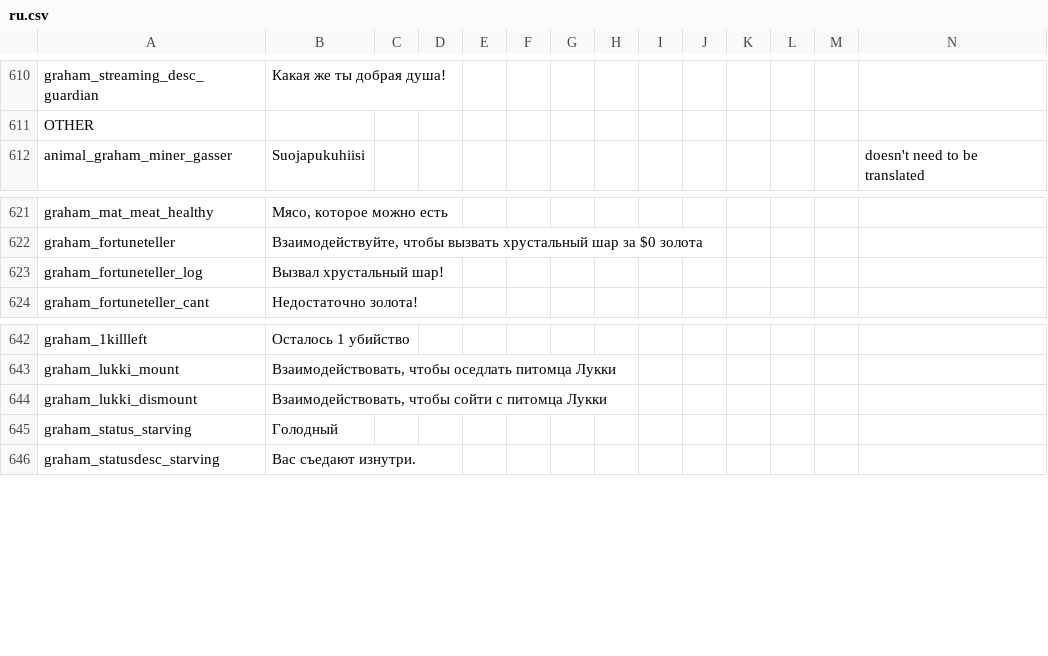
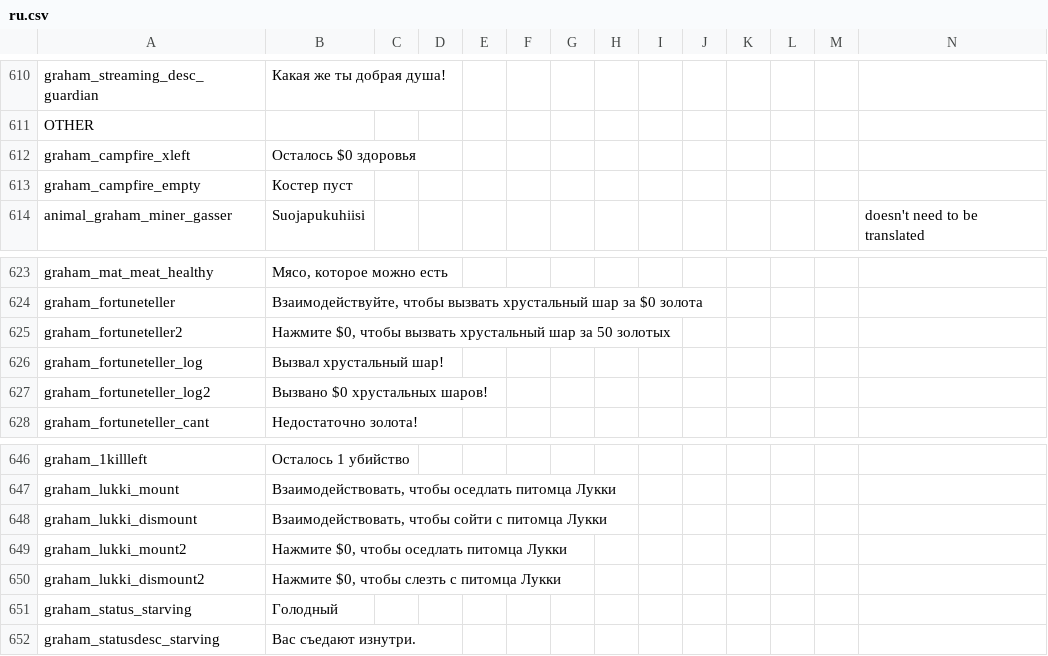
Before and after one commit to GrahamBurgers/grahamsperks, a CSV file: files/translations/ru.csv, drawn as a sheet; only a part is shown, gaps mark what is left out; the diff names each change by its address in the sheet, - before the commit and + after, or states it on an @@ line.

```diff
--- a/files/translations/ru.csv
+++ b/files/translations/ru.csv
+row 612: graham_campfire_xleft | Осталось $0 здоровья
+row 613: graham_campfire_empty | Костер пуст
+row 625: graham_fortuneteller2 | Нажмите $0, чтобы вызвать хрустальный шар за 50 золотых
+row 627: graham_fortuneteller_log2 | Вызвано $0 хрустальных шаров!
+row 649: graham_lukki_mount2 | Нажмите $0, чтобы оседлать питомца Лукки
+row 650: graham_lukki_dismount2 | Нажмите $0, чтобы слезть с питомца Лукки
```
Also changed, not shown: files/translations/en.csv, files/translations/zh.csv, 30 other files.
